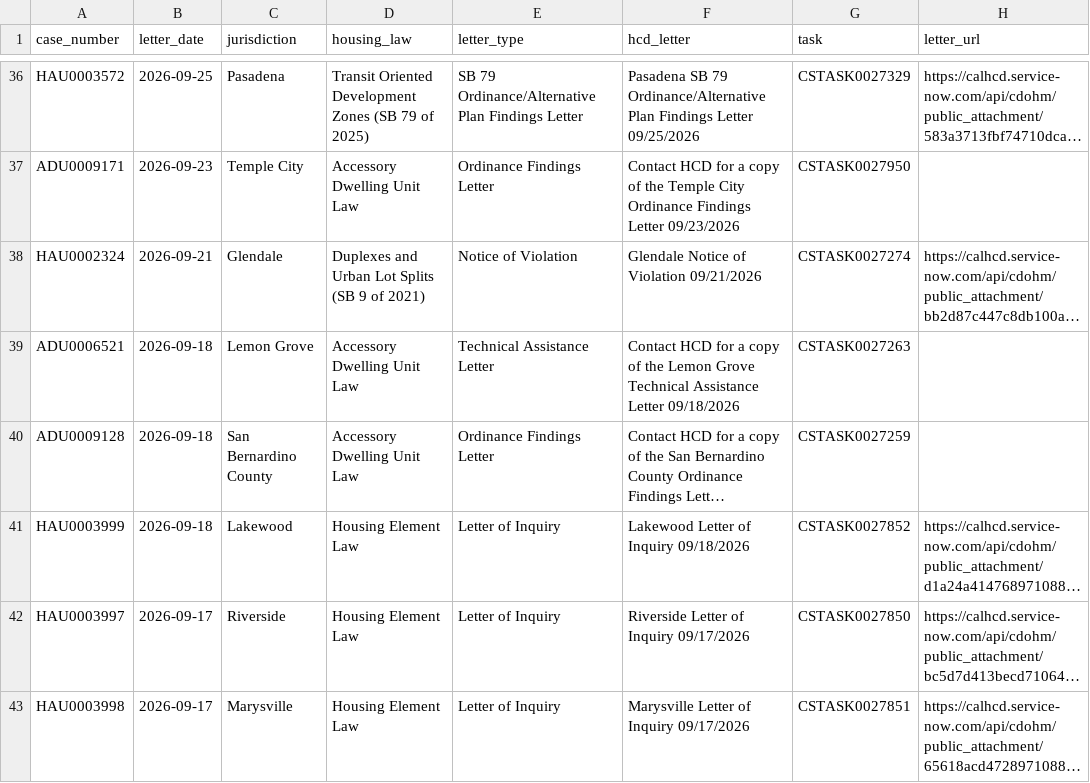
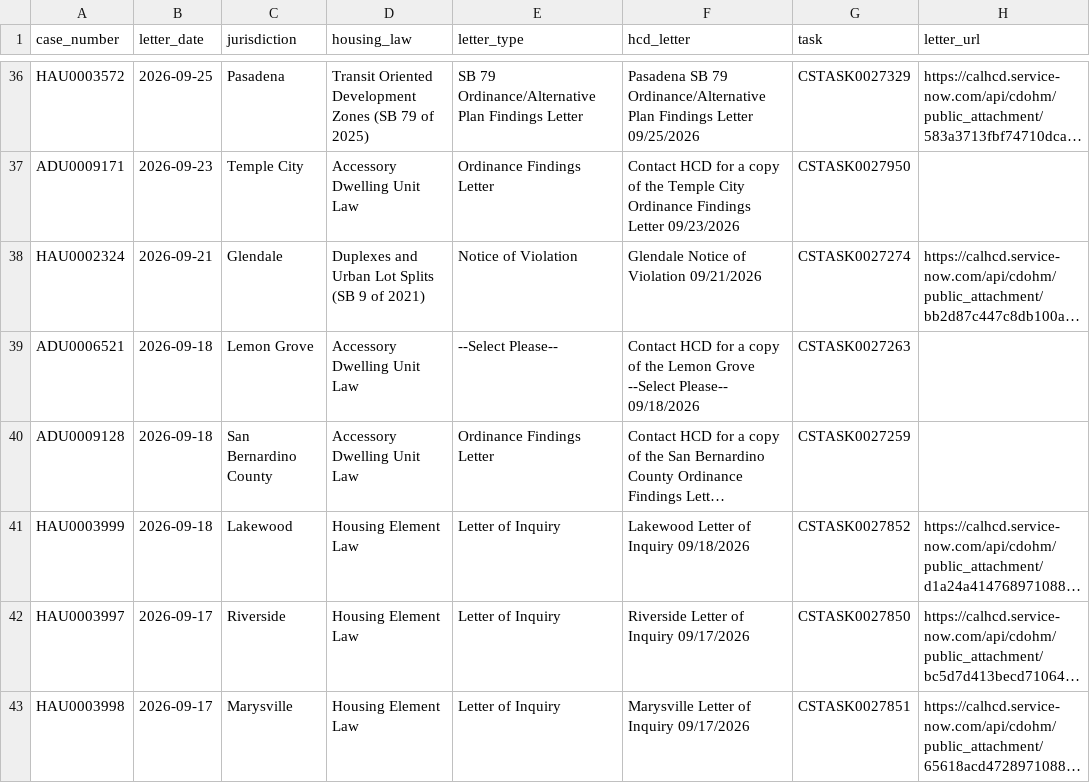
Before and after one commit to betterleg/hcd-letters, a CSV file: hau/hau.csv, drawn as a sheet; only a part is shown, gaps mark what is left out; long unchanged cells end in …; the diff names each change by its address in the sheet, - before the commit and + after, or states it on an @@ line.

```diff
--- a/hau/hau.csv
+++ b/hau/hau.csv
-E39 (letter_type): Technical Assistance Letter
+E39 (letter_type): --Select Please--
-F39 (hcd_letter): …Lemon Grove Technical Assistance Letter 09/18/2026
+F39 (hcd_letter): …Lemon Grove --Select Please-- 09/18/2026
```
Also changed, not shown: hau/hau_letters.csv, hau/letters_index.csv, 5 other files.
